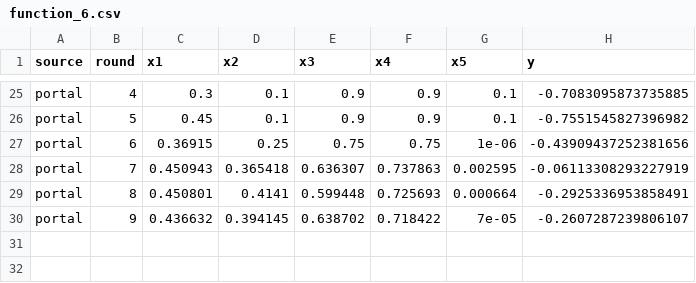
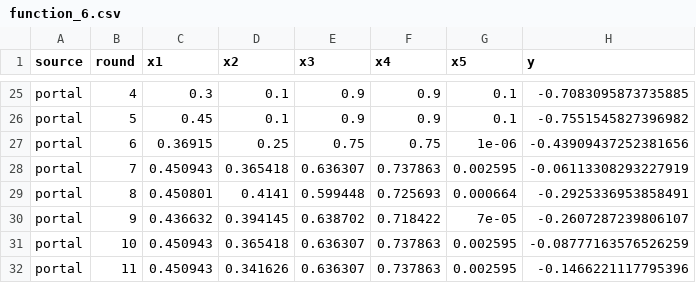
Before and after one commit to jhnlandman-sudo/CapStone, a CSV file: data/processed/function_6.csv, drawn as a sheet; only a part is shown, gaps mark what is left out.

```diff
--- a/data/processed/function_6.csv
+++ b/data/processed/function_6.csv
@@ -30 +30,3 @@ portal,8,0.450801,0.4141,0.599448,0.725693,0.000664,-0.2925336953858491
 portal,9,0.436632,0.394145,0.638702,0.718422,7e-05,-0.2607287239806107
+portal,10,0.450943,0.365418,0.636307,0.737863,0.002595,-0.08777163576526259
+portal,11,0.450943,0.341626,0.636307,0.737863,0.002595,-0.1466221117795396
```
Also changed, not shown: data/processed/function_3.csv, data/processed/function_4.csv, 19 other files.
